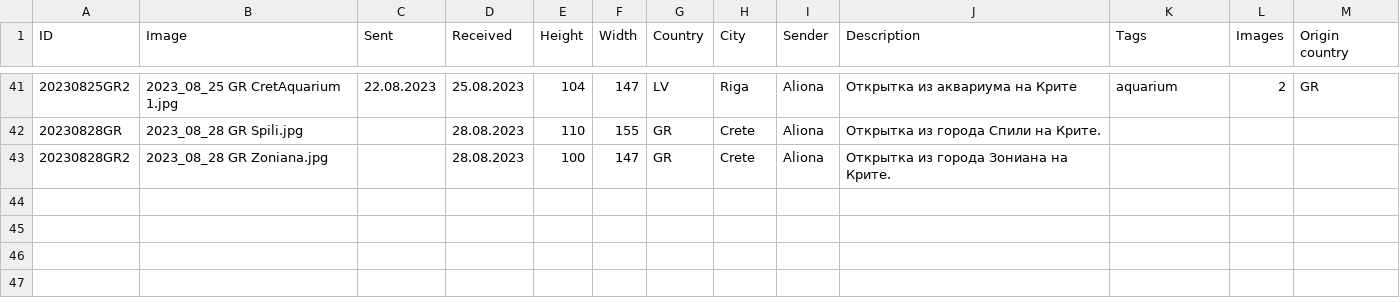
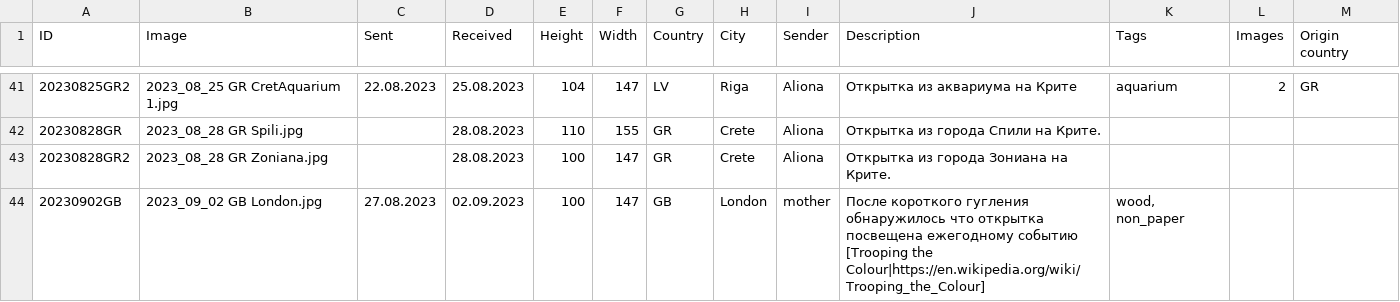
Before and after one commit to KarinaCher/collection, a TSV file: src/main/resources/Postcard collection - 2023.tsv, drawn as a sheet; only a part is shown, gaps mark what is left out; the diff names each change by its address in the sheet, - before the commit and + after, or states it on an @@ line.

```diff
--- a/src/main/resources/Postcard collection - 2023.tsv
+++ b/src/main/resources/Postcard collection - 2023.tsv
+row 44: 20230902GB | 2023_09_02 GB London.jpg | 27.08.2023 | 02.09.2023 | 100 | 147 | GB | London | mother | После короткого гугления обнаружилось что открытка посвещена ежегодному событию [Trooping the Colour|https://en.wikipedia.org/wiki/Trooping_the_Colour] | wood, non_paper
```
Also changed, not shown: 1 other file.
